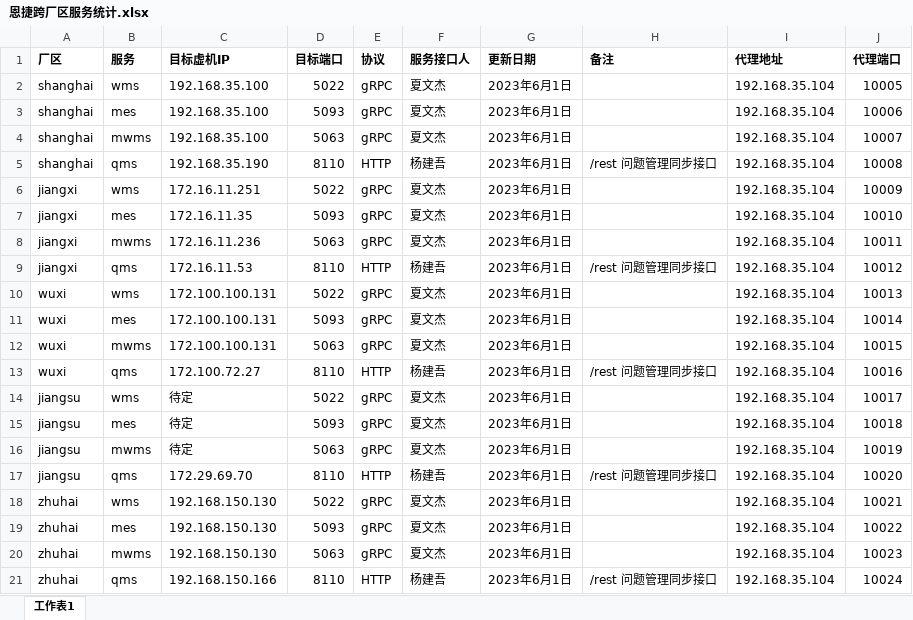
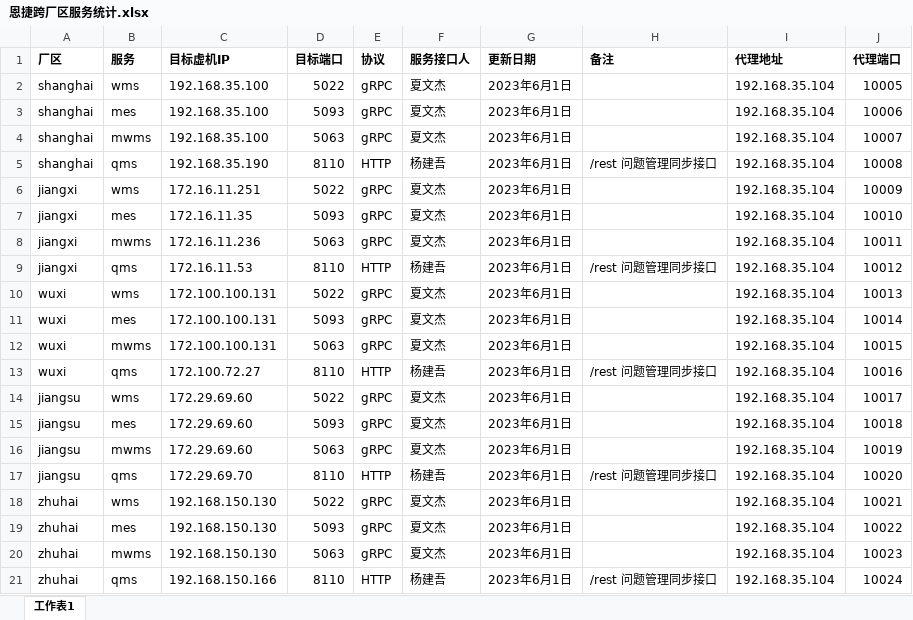
Before and after one commit to XShareGrid/transfer, an Excel workbook: gen/恩捷跨厂区服务统计.xlsx, sheet 工作表1, drawn as a sheet; values as stored, in another font and other column widths than the file's, no borders; the diff names each change by its address in the sheet, - before the commit and + after, or states it on an @@ line.

```diff
--- a/gen/恩捷跨厂区服务统计.xlsx (sheet 工作表1)
+++ b/gen/恩捷跨厂区服务统计.xlsx (sheet 工作表1)
-C14:C16 (目标虚机IP): 待定
+C14:C16 (目标虚机IP): 172.29.69.60
```
Also changed, not shown: 5 other files.
